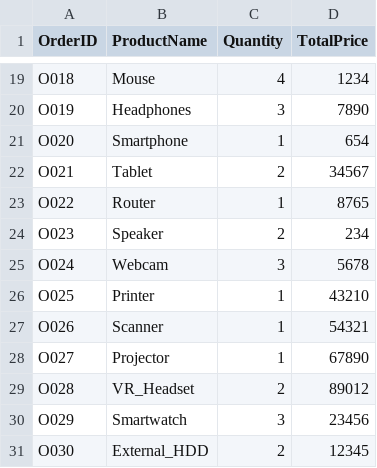
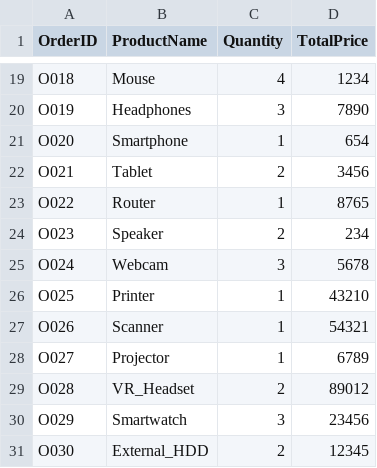
Before and after one commit to Applelyyyy/OOMS, a CSV file: data/raw_data.csv, drawn as a sheet; only a part is shown, gaps mark what is left out.

Commit message:
Data CSV

```diff
--- a/data/raw_data.csv
+++ b/data/raw_data.csv
@@ -21,3 +21,3 @@ O019,Headphones,3,7890
 O020,Smartphone,1,654
-O021,Tablet,2,34567
+O021,Tablet,2,3456
 O022,Router,1,8765
@@ -27,3 +27,3 @@ O025,Printer,1,43210
 O026,Scanner,1,54321
-O027,Projector,1,67890
+O027,Projector,1,6789
 O028,VR_Headset,2,89012
```
